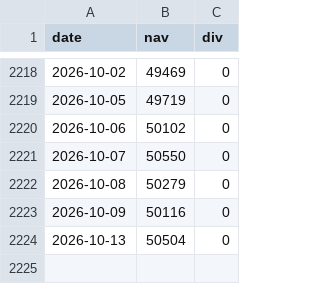
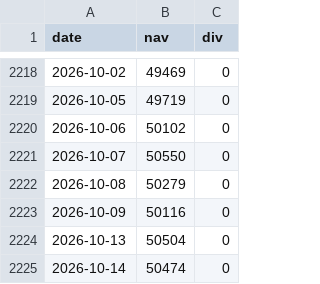
Before and after one commit to chy3145/toshin-return, a CSV file: data/04318178.csv, drawn as a sheet; only a part is shown, gaps mark what is left out.

```diff
--- a/data/04318178.csv
+++ b/data/04318178.csv
@@ -2224 +2224,2 @@ date,nav,div
 2026-10-13,50504,0
+2026-10-14,50474,0
```
Also changed, not shown: data/4731B15C.csv, 1 other file.
